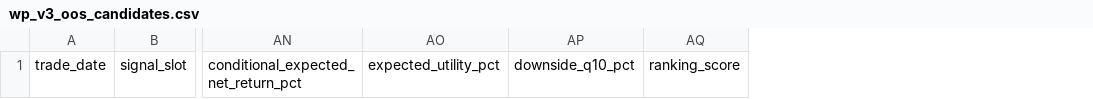
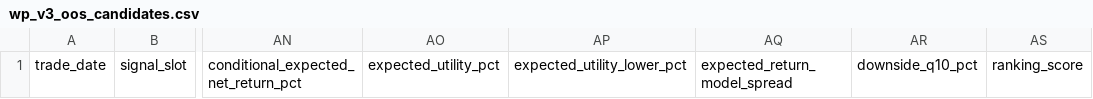
Before and after one commit to njedu2023-prog/WP, a CSV file: artifacts/wp_v3_research/wp_v3_oos_candidates.csv, drawn as a sheet; only a part is shown, gaps mark what is left out; the diff names each change by its address in the sheet, - before the commit and + after, or states it on an @@ line.

```diff
--- a/artifacts/wp_v3_research/wp_v3_oos_candidates.csv
+++ b/artifacts/wp_v3_research/wp_v3_oos_candidates.csv
+column AP, row 1: expected_utility_lower_pct
+column AQ, row 1: expected_return_model_spread
```
Also changed, not shown: artifacts/wp_v3_research/wp_v3_diagnostic_extreme_rank_cohorts.csv, artifacts/wp_v3_research/wp_v3_diagnostic_joint_gate_cohorts.csv, 12 other files.
